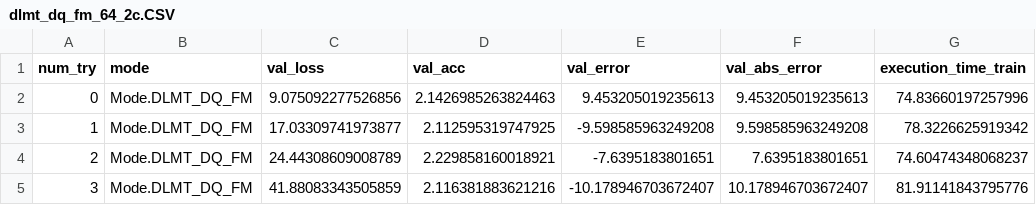
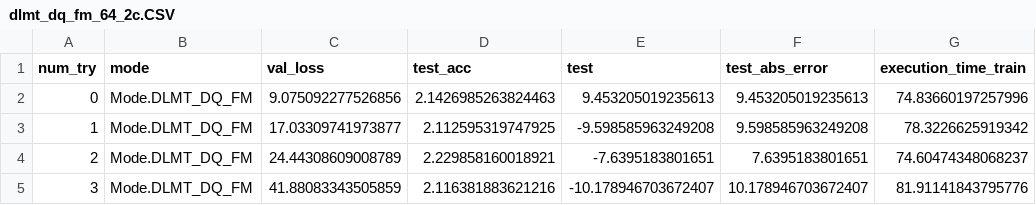
Before and after one commit to kbonnet001/shoulder, a CSV file: run/data_generation_via_point/PECM2/_Model/dlmt_dq_fm_64_2c/dlmt_dq_fm_64_2c.CSV, drawn as a sheet; only a part is shown; the diff names each change by its address in the sheet, - before the commit and + after, or states it on an @@ line.

```diff
--- a/run/data_generation_via_point/PECM2/_Model/dlmt_dq_fm_64_2c/dlmt_dq_fm_64_2c.CSV
+++ b/run/data_generation_via_point/PECM2/_Model/dlmt_dq_fm_64_2c/dlmt_dq_fm_64_2c.CSV
-D1: val_acc
+D1: test_acc
-E1: val_error
+E1: test
-F1: val_abs_error
+F1: test_abs_error
```
Also changed, not shown: run/data_generation_via_point/PECM2/_Model/dlmt_dq_f_torque_64_2c/dlmt_dq_f_torque_64_2c.CSV, run/data_generation_via_point/PECM2/_Model/dlmt_dq_fm_64_1c/dlmt_dq_fm_64_1c.CSV, 32 other files.
